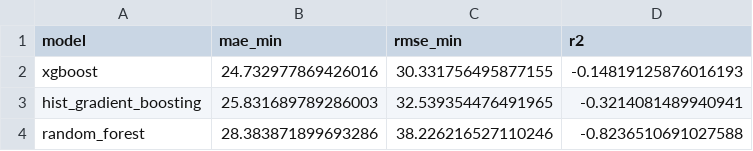
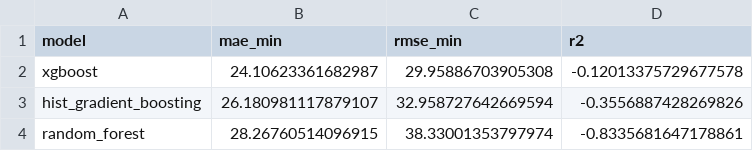
Before and after one commit to realUjanSen/PythonMLGPS, a CSV file: model_outputs/model_metrics.csv, drawn as a sheet.

```diff
--- a/model_outputs/model_metrics.csv
+++ b/model_outputs/model_metrics.csv
@@ -1,4 +1,4 @@
 model,mae_min,rmse_min,r2
-xgboost,24.732977869426016,30.331756495877155,-0.14819125876016193
-hist_gradient_boosting,25.831689789286003,32.539354476491965,-0.3214081489940941
-random_forest,28.383871899693286,38.226216527110246,-0.8236510691027588
+xgboost,24.10623361682987,29.95886703905308,-0.12013375729677578
+hist_gradient_boosting,26.180981117879107,32.958727642669594,-0.3556887428269826
+random_forest,28.26760514096915,38.33001353797974,-0.8335681647178861
```
Also changed, not shown: csv_snapped/session_023_20260416_082721_Home_to_Office_snapped.csv, csv_snapped/session_032_20260420_083818_Home_to_Office_snapped.csv, 44 other files.
